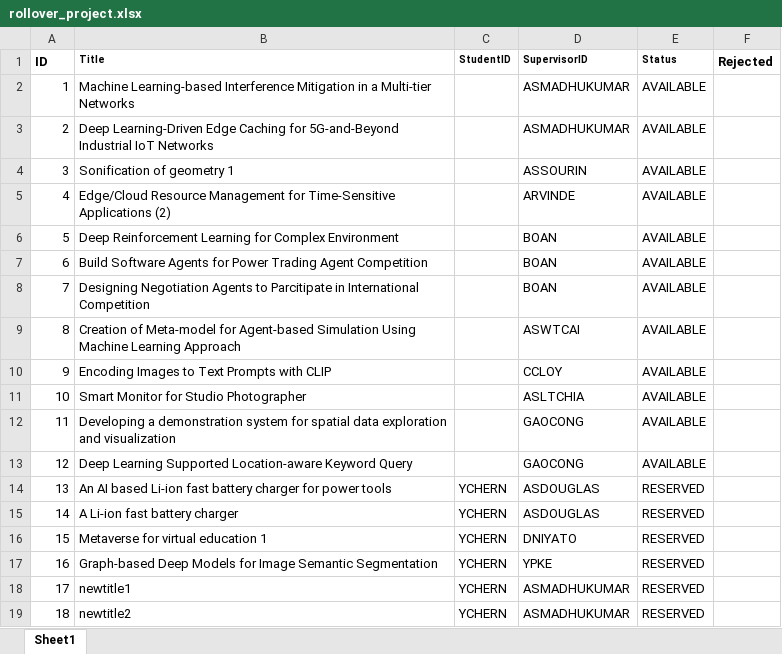
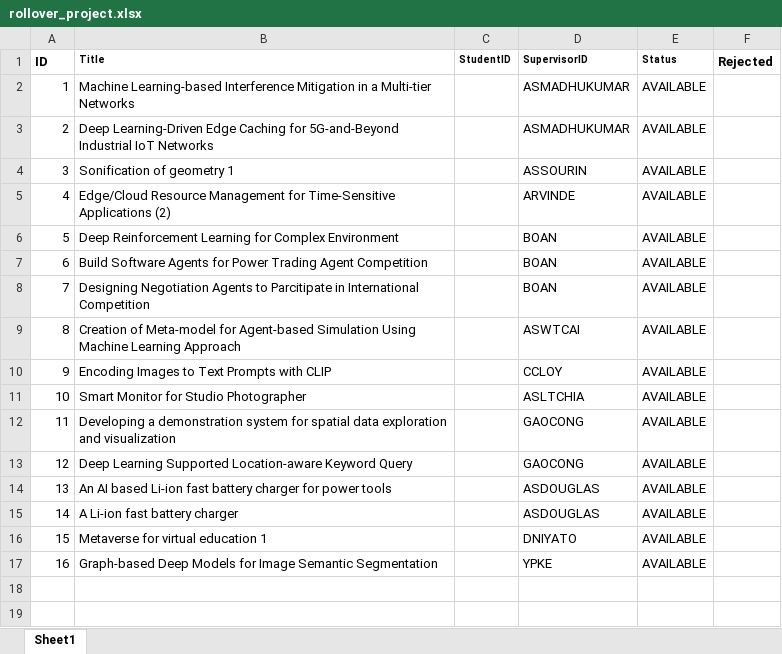
Before and after one commit to iujinwee/OOP-FYP-Management-Project, an Excel workbook: App/data/rollover_project.xlsx, sheet Sheet1, drawn as a sheet; values as stored, in another font and other column widths than the file's, no borders; the diff names each change by its address in the sheet, - before the commit and + after, or states it on an @@ line.

```diff
--- a/App/data/rollover_project.xlsx (sheet Sheet1)
+++ b/App/data/rollover_project.xlsx (sheet Sheet1)
-C14:C17 (StudentID): YCHERN
+C14:C17 (StudentID): (empty)
-E14:E17 (Status): RESERVED
+E14:E17 (Status): AVAILABLE
-row 18: 17 | newtitle1 | YCHERN | ASMADHUKUMAR | RESERVED
-row 19: 18 | newtitle2 | YCHERN | ASMADHUKUMAR | RESERVED
```
Also changed, not shown: App/data/request_list.xlsx, 14 other files.
